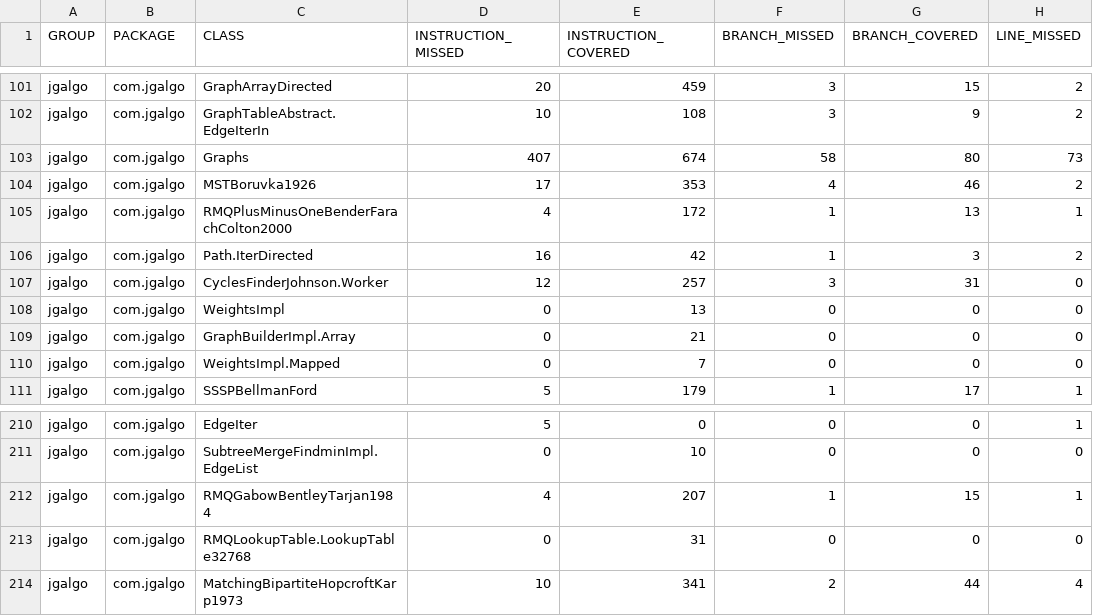
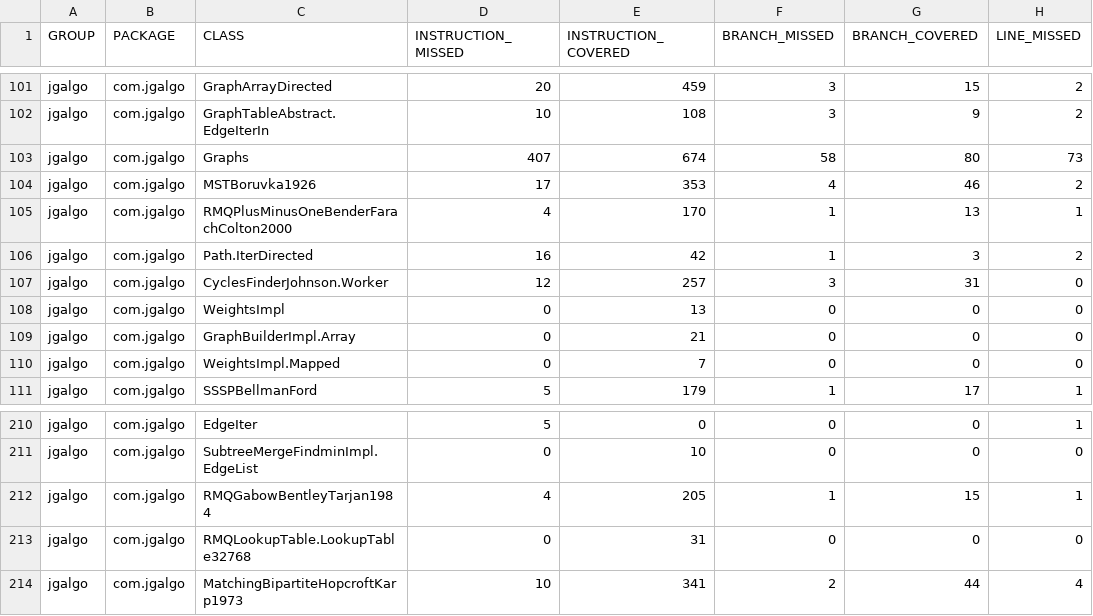
Before and after one commit to barakugav/JGAlgo, a CSV file: jacoco.csv, drawn as a sheet; only a part is shown, gaps mark what is left out; the diff names each change by its address in the sheet, - before the commit and + after, or states it on an @@ line.

```diff
--- a/jacoco.csv
+++ b/jacoco.csv
-E105 (INSTRUCTION_COVERED): 172
+E105 (INSTRUCTION_COVERED): 170
-E212 (INSTRUCTION_COVERED): 207
+E212 (INSTRUCTION_COVERED): 205
```
Also changed, not shown: 9 other files.
